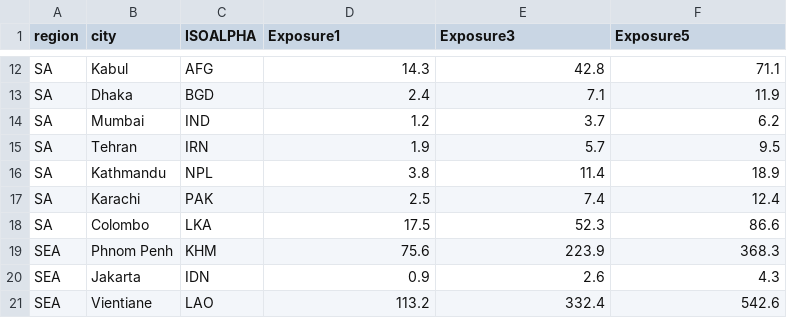
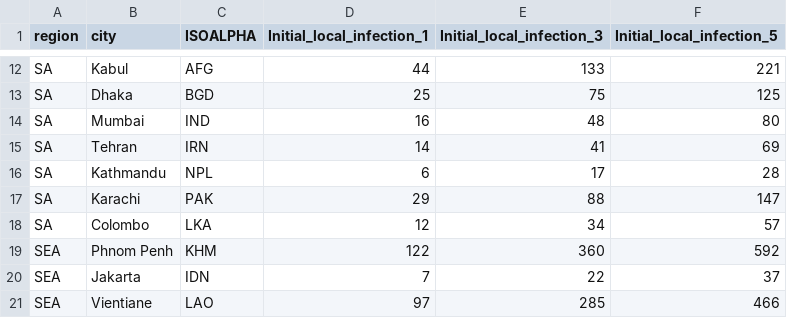
Before and after one commit to ShihuiJin/mpox_SEIR, a CSV file: simulation results/Figure4_case.csv, drawn as a sheet; only a part is shown, gaps mark what is left out; the diff covers the shown part only.

```diff
--- a/simulation results/Figure4_case.csv
+++ b/simulation results/Figure4_case.csv
@@ -1 +1 @@
-"region","city","ISOALPHA","Exposure1","Exposure3","Exposure5"
+"region","city","ISOALPHA","Initial_local_infection_1","Initial_local_infection_3","Initial_local_infection_5"
@@ -12,10 +12,10 @@
-"SA","Kabul","AFG",14.3,42.8,71.1
-"SA","Dhaka","BGD",2.4,7.1,11.9
-"SA","Mumbai","IND",1.2,3.7,6.2
-"SA","Tehran","IRN",1.9,5.7,9.5
-"SA","Kathmandu","NPL",3.8,11.4,18.9
-"SA","Karachi","PAK",2.5,7.4,12.4
-"SA","Colombo","LKA",17.5,52.3,86.6
-"SEA","Phnom Penh","KHM",75.6,223.9,368.3
-"SEA","Jakarta","IDN",0.9,2.6,4.3
-"SEA","Vientiane","LAO",113.2,332.4,542.6
+"SA","Kabul","AFG",44,133,221
+"SA","Dhaka","BGD",25,75,125
+"SA","Mumbai","IND",16,48,80
+"SA","Tehran","IRN",14,41,69
+"SA","Kathmandu","NPL",6,17,28
+"SA","Karachi","PAK",29,88,147
+"SA","Colombo","LKA",12,34,57
+"SEA","Phnom Penh","KHM",122,360,592
+"SEA","Jakarta","IDN",7,22,37
+"SEA","Vientiane","LAO",97,285,466
```
Also changed, not shown: 81 edited cells elsewhere in this file, simulation results/Figure3.csv, simulation results/Figure4_death.csv, 2 other files.
